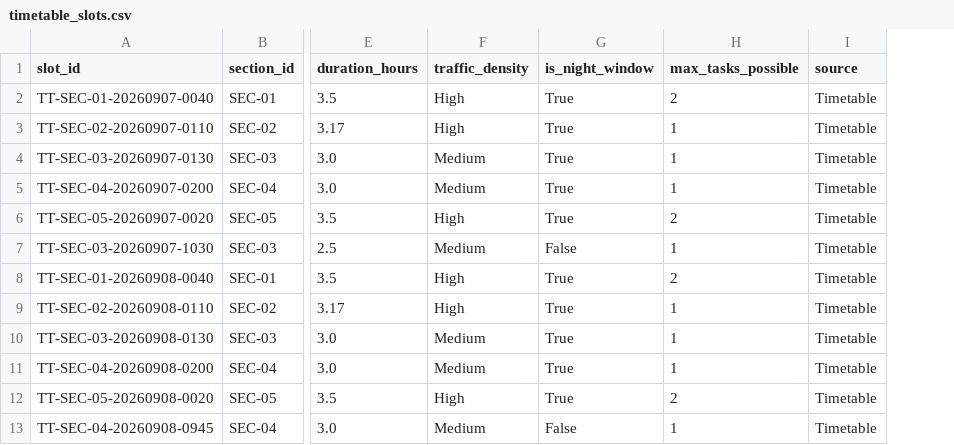
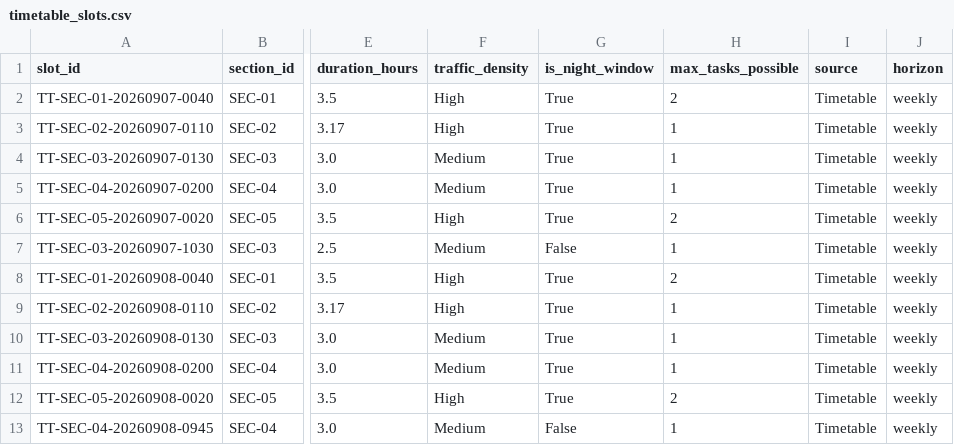
Before and after one commit to Sree97605-coder/SIH_AI-Powered_Automatic_Block_Planning, a CSV file: data/timetable_slots.csv, drawn as a sheet; only a part is shown, gaps mark what is left out; the diff names each change by its address in the sheet, - before the commit and + after, or states it on an @@ line.

```diff
--- a/data/timetable_slots.csv
+++ b/data/timetable_slots.csv
+column J (horizon), rows 2-13: all weekly
```
Also changed, not shown: data/block_slots.csv, data/optimized/monthly_schedule.csv, 23 other files.
